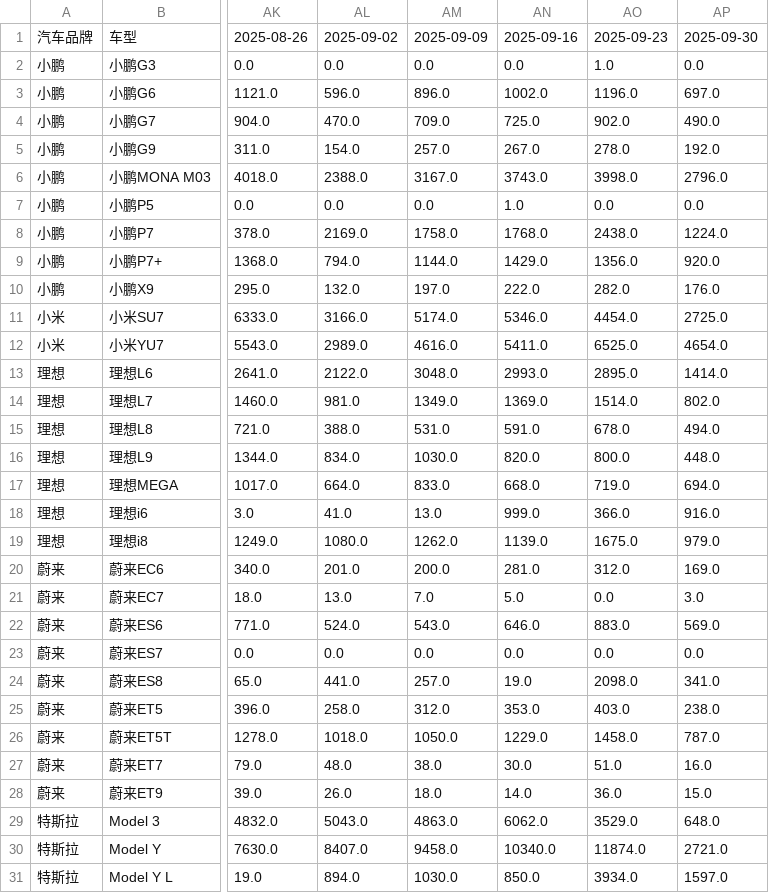
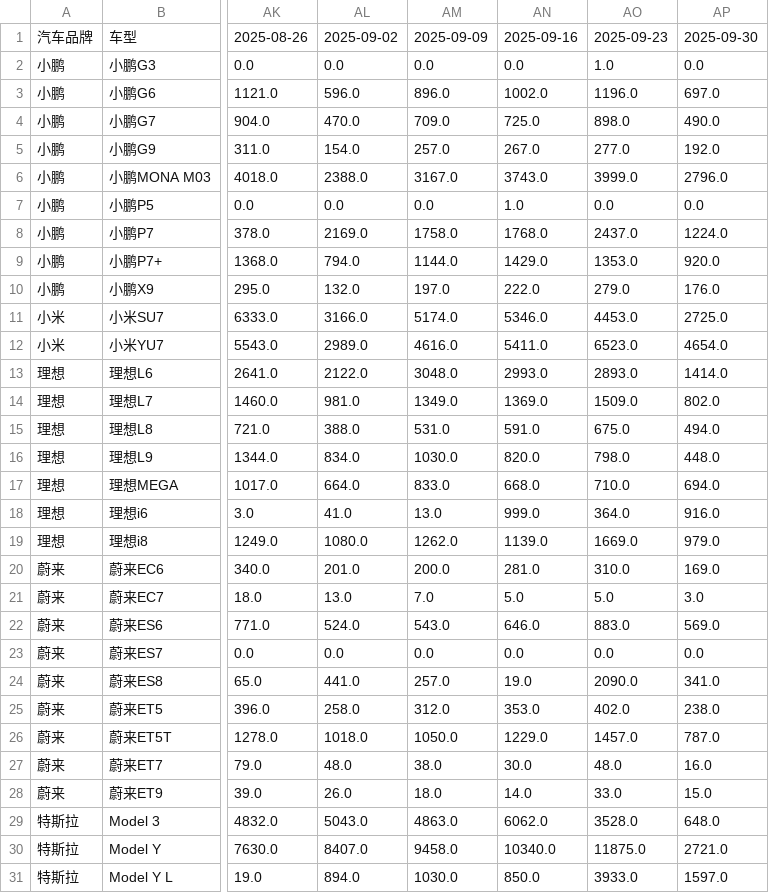
Before and after one commit to Jeffery-Lou/car-sales-analysis, a CSV file: 汽车销量数据_autohome_周度.csv, drawn as a sheet; only a part is shown, gaps mark what is left out; the diff covers the shown part only; the diff names each change by its address in the sheet, - before the commit and + after, or states it on an @@ line.

```diff
--- a/汽车销量数据_autohome_周度.csv
+++ b/汽车销量数据_autohome_周度.csv
-AO4: 902.0
+AO4: 898.0
-AO5: 278.0
+AO5: 277.0
-AO6: 3998.0
+AO6: 3999.0
-AO8: 2438.0
+AO8: 2437.0
-AO9: 1356.0
+AO9: 1353.0
-AO10: 282.0
+AO10: 279.0
-AO11: 4454.0
+AO11: 4453.0
-AO12: 6525.0
+AO12: 6523.0
-AO13: 2895.0
+AO13: 2893.0
-AO14: 1514.0
+AO14: 1509.0
-AO15: 678.0
+AO15: 675.0
-AO16: 800.0
+AO16: 798.0
-AO17: 719.0
+AO17: 710.0
-AO18: 366.0
+AO18: 364.0
-AO19: 1675.0
+AO19: 1669.0
-AO20: 312.0
+AO20: 310.0
-AO21: 0.0
+AO21: 5.0
-AO24: 2098.0
+AO24: 2090.0
-AO25: 403.0
+AO25: 402.0
-AO26: 1458.0
+AO26: 1457.0
-AO27: 51.0
+AO27: 48.0
-AO28: 36.0
+AO28: 33.0
-AO29: 3529.0
+AO29: 3528.0
-AO30: 11874.0
+AO30: 11875.0
-AO31: 3934.0
+AO31: 3933.0
```
Also changed, not shown: 1 added row and 112 edited cells elsewhere in this file, 汽车销量数据.csv.
